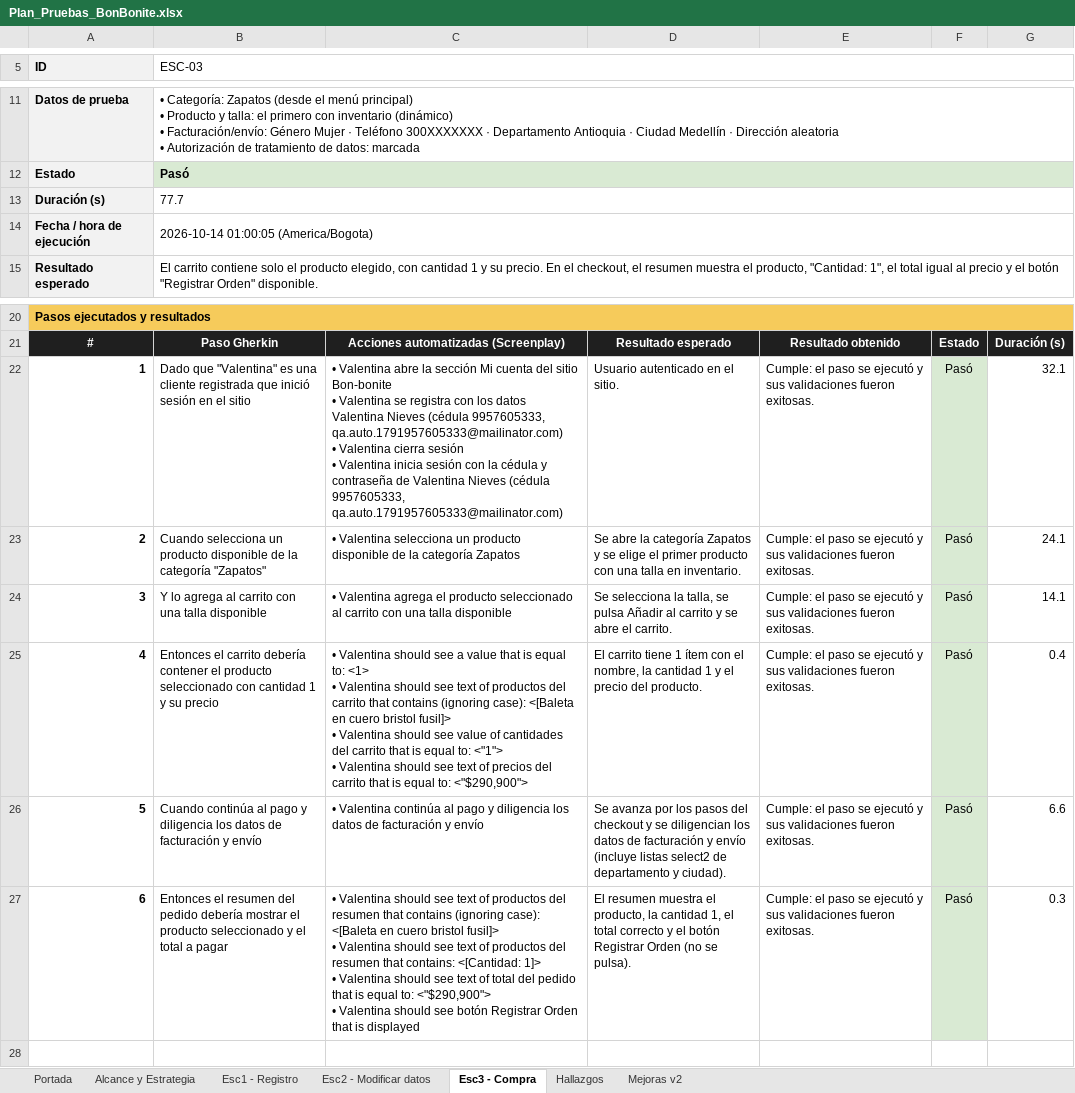
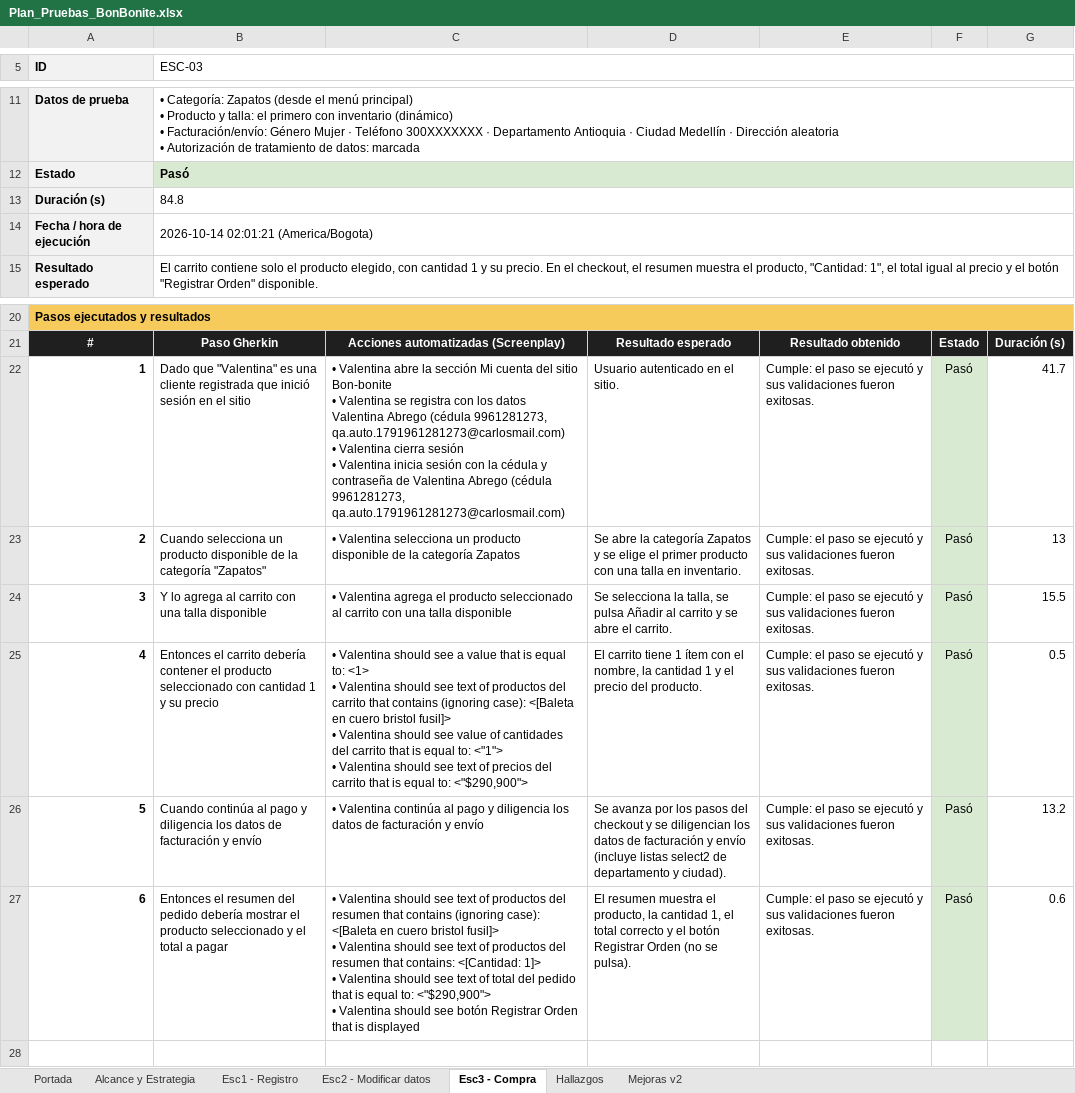
Before and after one commit to C7julios/Automation_Qvision, an Excel workbook: Plan_Pruebas_BonBonite.xlsx, sheet Esc3 - Compra, drawn as a sheet; only a part is shown, gaps mark what is left out; values as stored, in another font and other column widths than the file's, no borders; charts and pictures not drawn; ↵ is a line break in a cell; the diff names each change by its address in the sheet, - before the commit and + after, or states it on an @@ line.

```diff
--- a/Plan_Pruebas_BonBonite.xlsx (sheet Esc3 - Compra)
+++ b/Plan_Pruebas_BonBonite.xlsx (sheet Esc3 - Compra)
-B13 (ESC-03): 77.7
+B13 (ESC-03): 84.8
-B14 (ESC-03): 2026-10-14 01:00:05 (America/Bogota)
+B14 (ESC-03): 2026-10-14 02:01:21 (America/Bogota)
-C22: …datos Valentina Nieves (cédula 9957605333, qa.auto.1791957605333@mailinator.com) ↵ • Valentina cierra sesión ↵ • Valentina inicia sesión con la cédula y contraseña de Valentina Nieves (cédula 9957605333, qa.auto.1791957605333@mailinator.com)
+C22: …datos Valentina Abrego (cédula 9961281273, qa.auto.1791961281273@carlosmail.com) ↵ • Valentina cierra sesión ↵ • Valentina inicia sesión con la cédula y contraseña de Valentina Abrego (cédula 9961281273, qa.auto.1791961281273@carlosmail.com)
-G22: 32.1
+G22: 41.7
-G23: 24.1
+G23: 13
-G24: 14.1
+G24: 15.5
-G25: 0.4
+G25: 0.5
-G26: 6.6
+G26: 13.2
-G27: 0.3
+G27: 0.6
```
Also changed, not shown: sheet Esc1 - Registro, sheet Esc2 - Modificar datos, sheet Hallazgos, sheet Alcance y Estrategia, charts or pictures, 9 other files.
